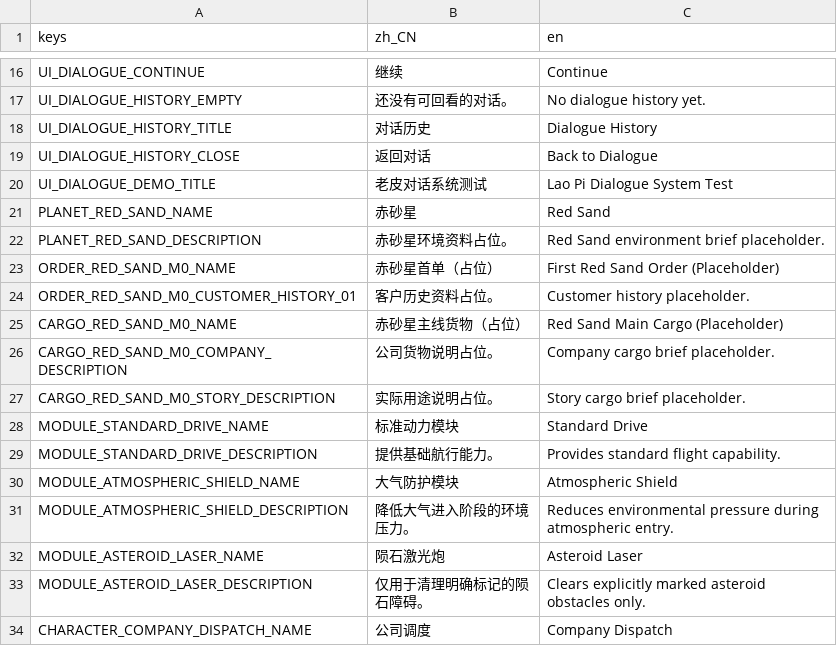
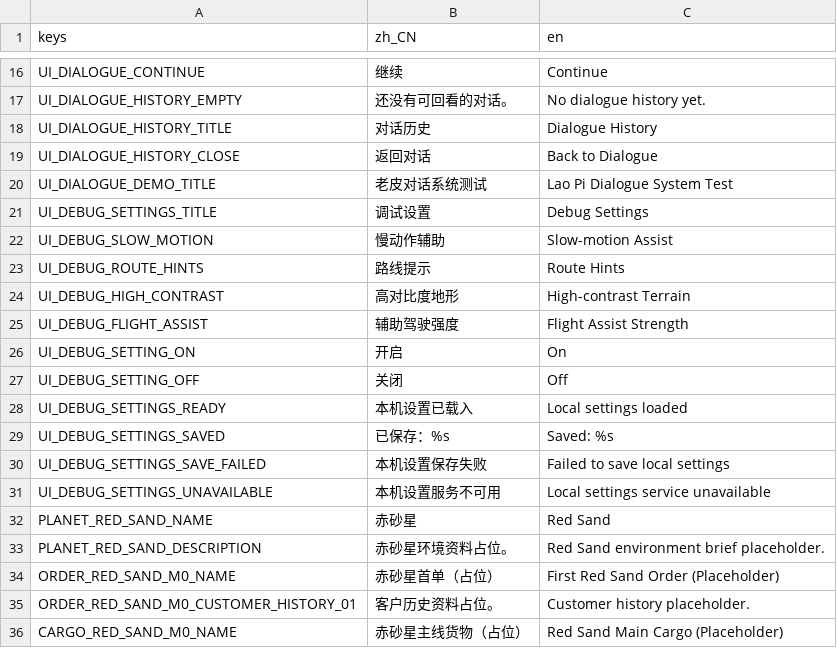
Before and after one commit to yza167-jp/universe_deliver_2d, a CSV file: data/localization/game_text.csv, drawn as a sheet; only a part is shown, gaps mark what is left out; the shorter side is filled out with more unchanged rows.

```diff
--- a/data/localization/game_text.csv
+++ b/data/localization/game_text.csv
@@ -20,2 +20,13 @@ UI_DIALOGUE_HISTORY_CLOSE,"返回对话","Back to Dialogue"
 UI_DIALOGUE_DEMO_TITLE,"老皮对话系统测试","Lao Pi Dialogue System Test"
+UI_DEBUG_SETTINGS_TITLE,"调试设置","Debug Settings"
+UI_DEBUG_SLOW_MOTION,"慢动作辅助","Slow-motion Assist"
+UI_DEBUG_ROUTE_HINTS,"路线提示","Route Hints"
+UI_DEBUG_HIGH_CONTRAST,"高对比度地形","High-contrast Terrain"
+UI_DEBUG_FLIGHT_ASSIST,"辅助驾驶强度","Flight Assist Strength"
+UI_DEBUG_SETTING_ON,"开启","On"
+UI_DEBUG_SETTING_OFF,"关闭","Off"
+UI_DEBUG_SETTINGS_READY,"本机设置已载入","Local settings loaded"
+UI_DEBUG_SETTINGS_SAVED,"已保存：%s","Saved: %s"
+UI_DEBUG_SETTINGS_SAVE_FAILED,"本机设置保存失败","Failed to save local settings"
+UI_DEBUG_SETTINGS_UNAVAILABLE,"本机设置服务不可用","Local settings service unavailable"
 PLANET_RED_SAND_NAME,"赤砂星","Red Sand"
```
Also changed, not shown: 23 other files.
